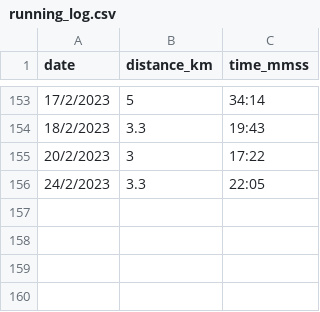
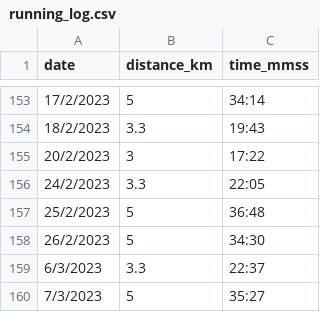
Before and after one commit to NaimJamalludin/running_log, a CSV file: running_log.csv, drawn as a sheet; only a part is shown, gaps mark what is left out.

Commit message:
Update running_log.csv

```diff
--- a/running_log.csv
+++ b/running_log.csv
@@ -156 +156,5 @@ date,distance_km,time_mmss
 24/2/2023,3.3,22:05
+25/2/2023,5,36:48
+26/2/2023,5,34:30
+6/3/2023,3.3,22:37
+7/3/2023,5,35:27
```
